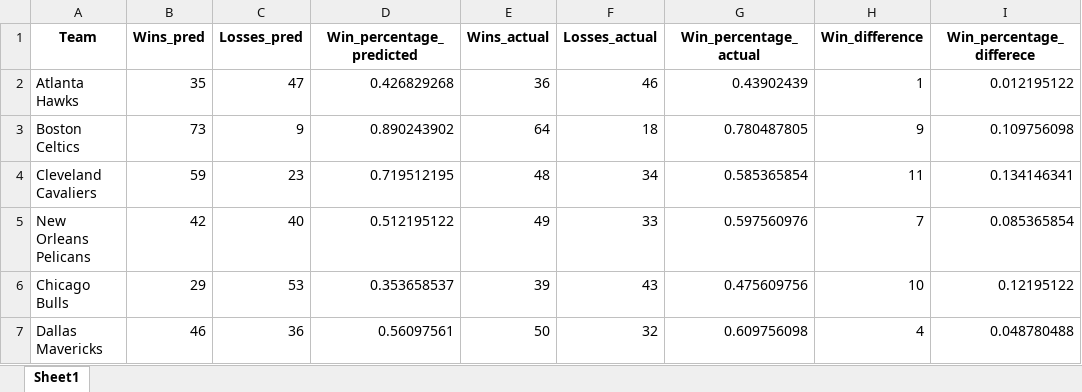
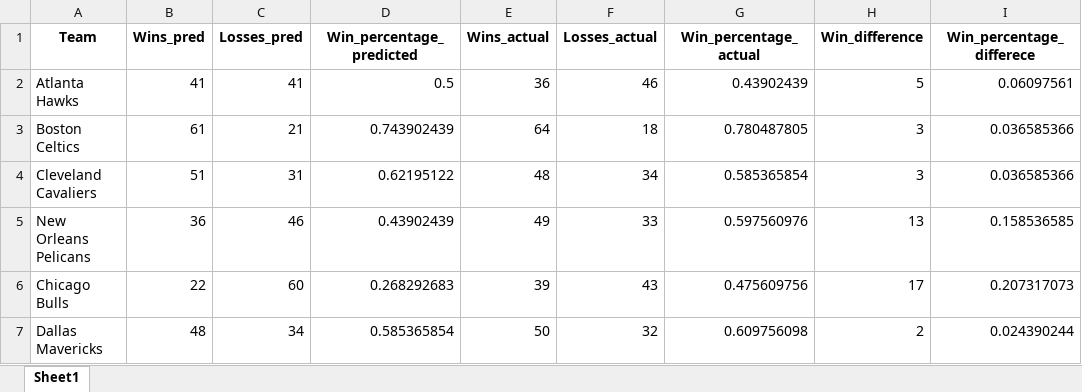
Before and after one commit to hendriksaliste/NBA-predictor, an Excel workbook: working_version/final_results.xlsx, sheet Sheet1, drawn as a sheet; only a part is shown; values as stored, in another font and other column widths than the file's, no borders; the diff covers the shown part only; the diff names each change by its address in the sheet, - before the commit and + after, or states it on an @@ line.

```diff
--- a/working_version/final_results.xlsx (sheet Sheet1)
+++ b/working_version/final_results.xlsx (sheet Sheet1)
-B2 (Wins_pred): 35
+B2 (Wins_pred): 41
-C2 (Losses_pred): 47
+C2 (Losses_pred): 41
-D2 (Win_percentage_predicted): 0.426829268
+D2 (Win_percentage_predicted): 0.5
-H2 (Win_difference): 1
+H2 (Win_difference): 5
-I2 (Win_percentage_differece): 0.012195122
+I2 (Win_percentage_differece): 0.06097561
-B3 (Wins_pred): 73
+B3 (Wins_pred): 61
-C3 (Losses_pred): 9
+C3 (Losses_pred): 21
-D3 (Win_percentage_predicted): 0.890243902
+D3 (Win_percentage_predicted): 0.743902439
-H3 (Win_difference): 9
+H3 (Win_difference): 3
-I3 (Win_percentage_differece): 0.109756098
+I3 (Win_percentage_differece): 0.036585366
-B4 (Wins_pred): 59
+B4 (Wins_pred): 51
-C4 (Losses_pred): 23
+C4 (Losses_pred): 31
-D4 (Win_percentage_predicted): 0.719512195
+D4 (Win_percentage_predicted): 0.62195122
-H4 (Win_difference): 11
+H4 (Win_difference): 3
-I4 (Win_percentage_differece): 0.134146341
+I4 (Win_percentage_differece): 0.036585366
-B5 (Wins_pred): 42
+B5 (Wins_pred): 36
-C5 (Losses_pred): 40
+C5 (Losses_pred): 46
-D5 (Win_percentage_predicted): 0.512195122
+D5 (Win_percentage_predicted): 0.43902439
-H5 (Win_difference): 7
+H5 (Win_difference): 13
-I5 (Win_percentage_differece): 0.085365854
+I5 (Win_percentage_differece): 0.158536585
-B6 (Wins_pred): 29
+B6 (Wins_pred): 22
-C6 (Losses_pred): 53
+C6 (Losses_pred): 60
-D6 (Win_percentage_predicted): 0.353658537
+D6 (Win_percentage_predicted): 0.268292683
-H6 (Win_difference): 10
+H6 (Win_difference): 17
-I6 (Win_percentage_differece): 0.12195122
+I6 (Win_percentage_differece): 0.207317073
-B7 (Wins_pred): 46
+B7 (Wins_pred): 48
-C7 (Losses_pred): 36
+C7 (Losses_pred): 34
-D7 (Win_percentage_predicted): 0.56097561
+D7 (Win_percentage_predicted): 0.585365854
-H7 (Win_difference): 4
+H7 (Win_difference): 2
-I7 (Win_percentage_differece): 0.048780488
+I7 (Win_percentage_differece): 0.024390244
```
Also changed, not shown: 1 added row and 115 edited cells elsewhere in this sheet, 1 other file.
